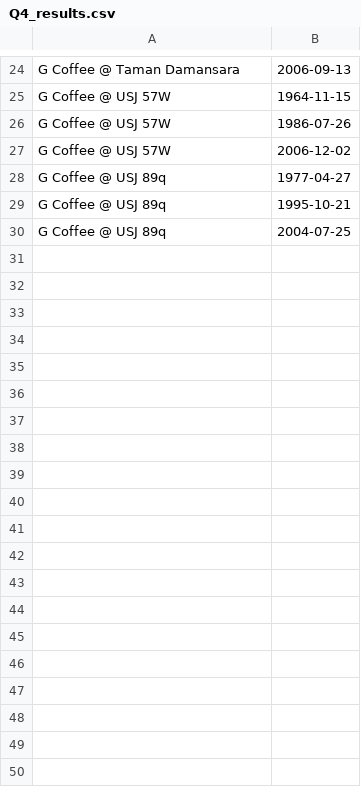
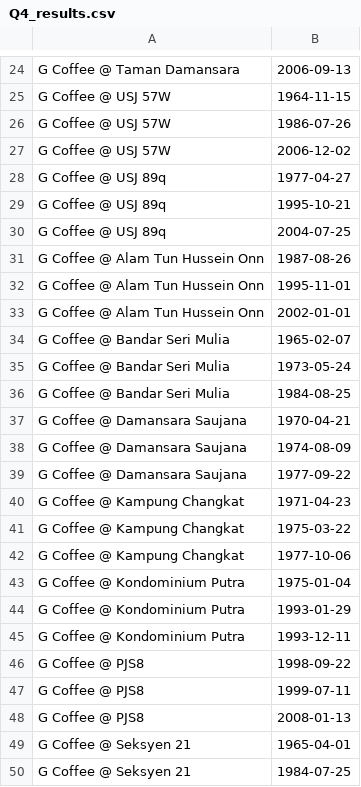
Before and after one commit to MateoF01/distribuidos-coffee-shop-analysis, a CSV file: results/Q4_results.csv, drawn as a sheet; only a part is shown, gaps mark what is left out; the diff covers the shown part only; the diff names each change by its address in the sheet, - before the commit and + after, or states it on an @@ line.

```diff
--- a/results/Q4_results.csv
+++ b/results/Q4_results.csv
+row 31: G Coffee @ Alam Tun Hussein Onn | 1987-08-26
+row 32: G Coffee @ Alam Tun Hussein Onn | 1995-11-01
+row 33: G Coffee @ Alam Tun Hussein Onn | 2002-01-01
+row 34: G Coffee @ Bandar Seri Mulia | 1965-02-07
+row 35: G Coffee @ Bandar Seri Mulia | 1973-05-24
+row 36: G Coffee @ Bandar Seri Mulia | 1984-08-25
+row 37: G Coffee @ Damansara Saujana | 1970-04-21
+row 38: G Coffee @ Damansara Saujana | 1974-08-09
+row 39: G Coffee @ Damansara Saujana | 1977-09-22
+row 40: G Coffee @ Kampung Changkat | 1971-04-23
+row 41: G Coffee @ Kampung Changkat | 1975-03-22
+row 42: G Coffee @ Kampung Changkat | 1977-10-06
+row 43: G Coffee @ Kondominium Putra | 1975-01-04
+row 44: G Coffee @ Kondominium Putra | 1993-01-29
+row 45: G Coffee @ Kondominium Putra | 1993-12-11
+row 46: G Coffee @ PJS8 | 1998-09-22
+row 47: G Coffee @ PJS8 | 1999-07-11
+row 48: G Coffee @ PJS8 | 2008-01-13
+row 49: G Coffee @ Seksyen 21 | 1965-04-01
+row 50: G Coffee @ Seksyen 21 | 1984-07-25
```
Also changed, not shown: 10 added rows elsewhere in this file, 7 other files.
